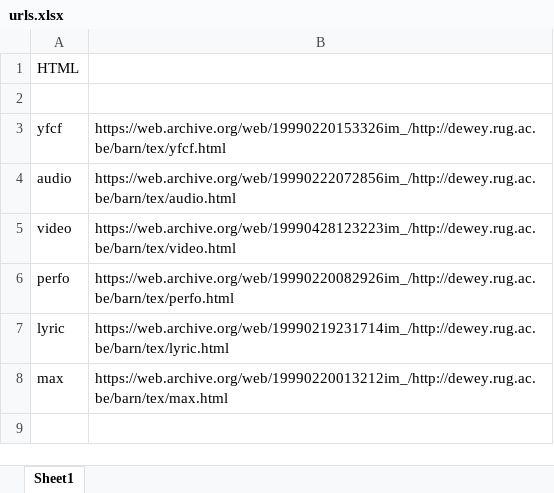
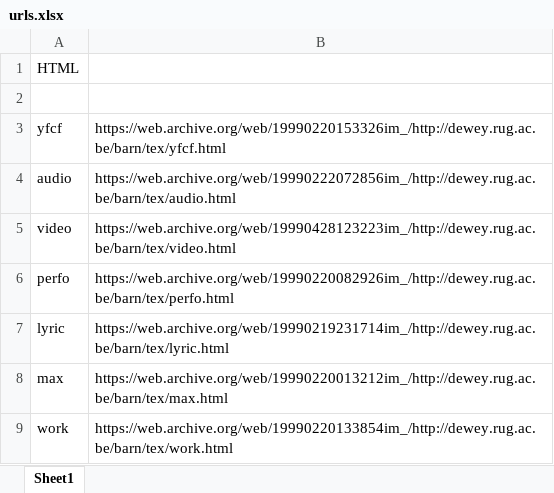
Before and after one commit to yfcf-site/yfcf-site.github.io, an Excel workbook: barn/urls.xlsx, sheet Sheet1, drawn as a sheet; values as stored, in another font and other column widths than the file's, no borders; the diff names each change by its address in the sheet, - before the commit and + after, or states it on an @@ line.

```diff
--- a/barn/urls.xlsx (sheet Sheet1)
+++ b/barn/urls.xlsx (sheet Sheet1)
+row 9: work | https://web.archive.org/web/19990220133854im_/http://dewey.rug.ac.be/barn/tex/work.html
```
Also changed, not shown: 5 other files.
